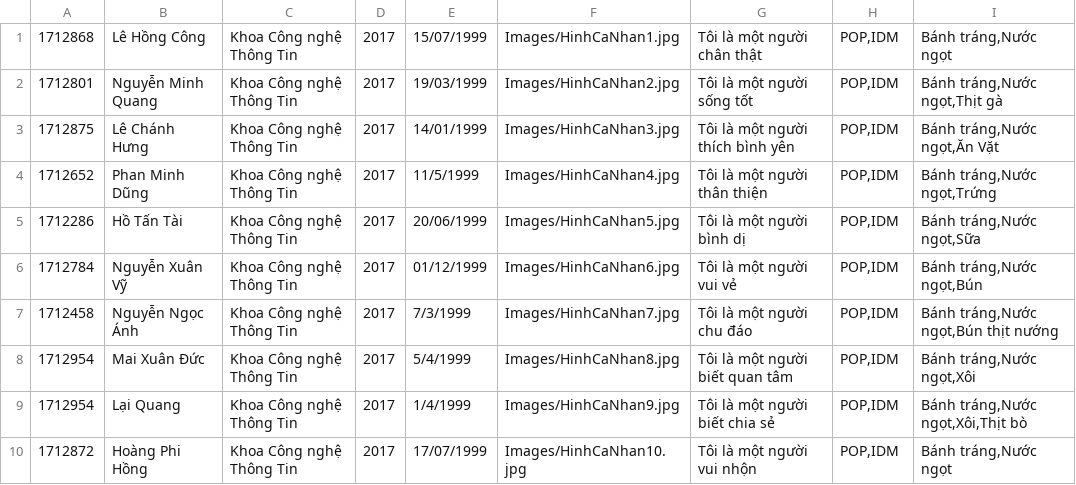
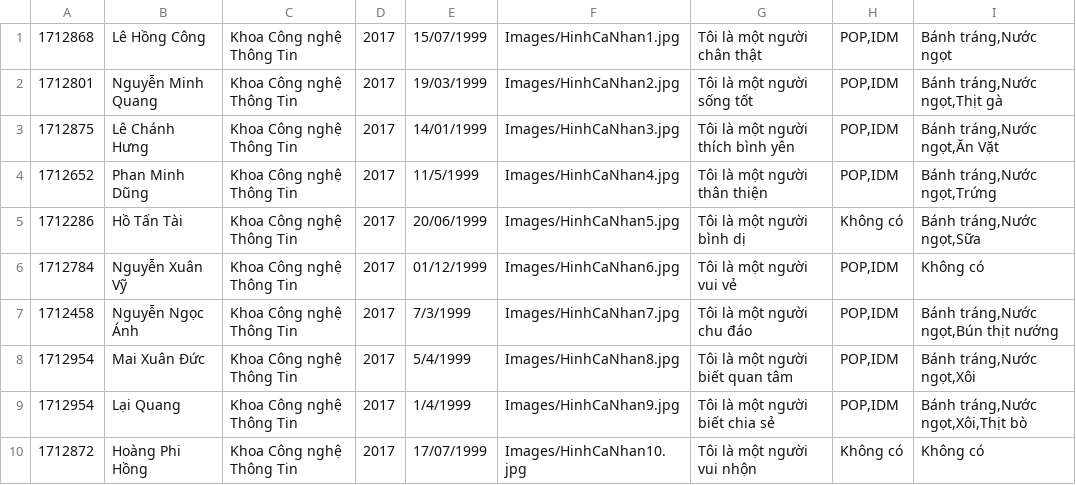
Before and after one commit to tuan2012/1712868, a CSV file: 1712868/1712868/baitap2.csv, drawn as a sheet.

```diff
--- a/1712868/1712868/baitap2.csv
+++ b/1712868/1712868/baitap2.csv
@@ -4,4 +4,4 @@
 1712652,Phan Minh Dũng,Khoa Công nghệ Thông Tin,2017,11/5/1999,Images/HinhCaNhan4.jpg,Tôi là một người thân thiện,"POP,IDM","Bánh tráng,Nước ngọt,Trứng	"
-1712286,Hồ Tấn Tài,Khoa Công nghệ Thông Tin,2017,20/06/1999,Images/HinhCaNhan5.jpg,Tôi là một người bình dị,"POP,IDM","Bánh tráng,Nước ngọt,Sữa"	
-1712784,Nguyễn Xuân Vỹ,Khoa Công nghệ Thông Tin,2017,01/12/1999,Images/HinhCaNhan6.jpg,Tôi là một người vui vẻ,"POP,IDM","Bánh tráng,Nước ngọt,Bún"	
+1712286,Hồ Tấn Tài,Khoa Công nghệ Thông Tin,2017,20/06/1999,Images/HinhCaNhan5.jpg,Tôi là một người bình dị,"Không có","Bánh tráng,Nước ngọt,Sữa"	
+1712784,Nguyễn Xuân Vỹ,Khoa Công nghệ Thông Tin,2017,01/12/1999,Images/HinhCaNhan6.jpg,Tôi là một người vui vẻ,"POP,IDM","Không có"	
 1712458,Nguyễn Ngọc Ánh,Khoa Công nghệ Thông Tin,2017,7/3/1999,Images/HinhCaNhan7.jpg,Tôi là một người chu đáo,"POP,IDM","Bánh tráng,Nước ngọt,Bún thịt nướng"
@@ -9,2 +9,2 @@
 1712954,Lại Quang,Khoa Công nghệ Thông Tin,2017,1/4/1999,Images/HinhCaNhan9.jpg,Tôi là một người biết chia sẻ,"POP,IDM","Bánh tráng,Nước ngọt,Xôi,Thịt bò"
-1712872,Hoàng Phi Hồng,Khoa Công nghệ Thông Tin,2017,17/07/1999,Images/HinhCaNhan10.jpg,Tôi là một người vui nhộn,"POP,IDM","Bánh tráng,Nước ngọt"	
+1712872,Hoàng Phi Hồng,Khoa Công nghệ Thông Tin,2017,17/07/1999,Images/HinhCaNhan10.jpg,Tôi là một người vui nhộn,"Không có","Không có"	
```
Also changed, not shown: 8 other files.
